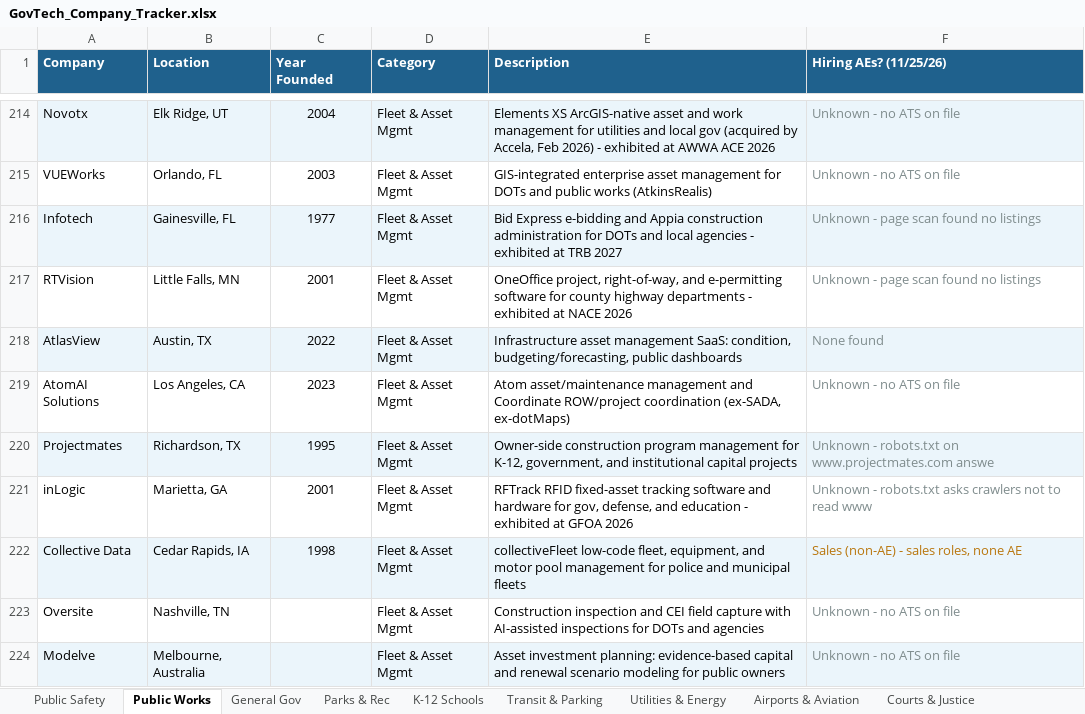
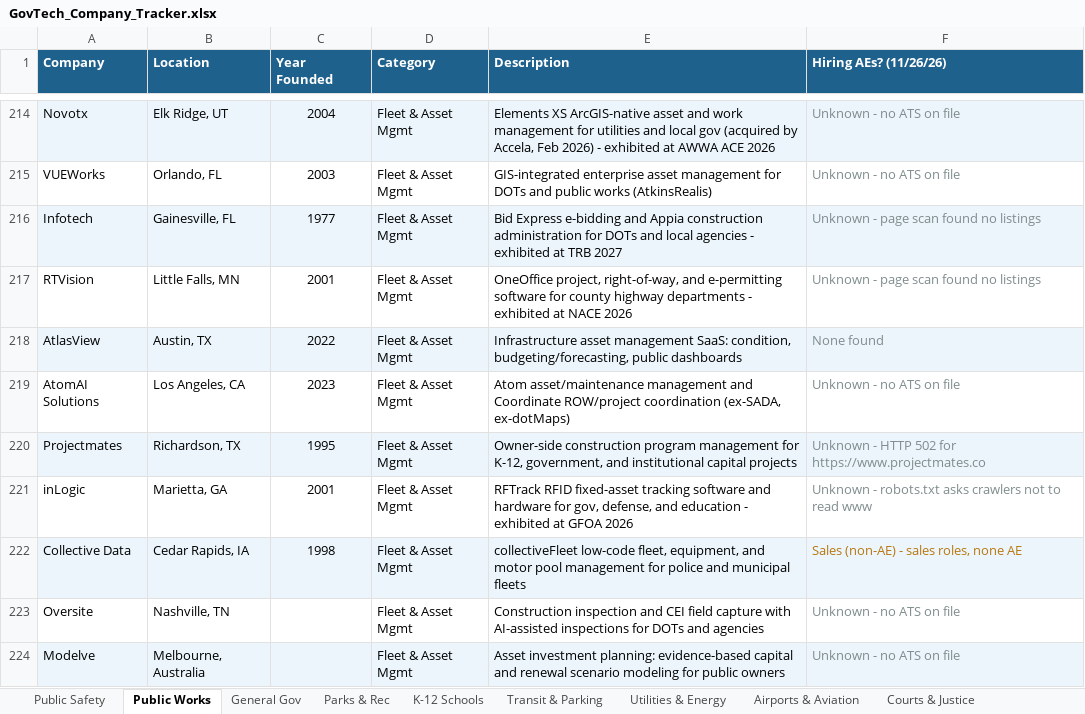
Before and after one commit to westjw/govtech-dock, an Excel workbook: exports/GovTech_Company_Tracker.xlsx, sheet Public Works, drawn as a sheet; only a part is shown, gaps mark what is left out; values as stored, in another font and other column widths than the file's, no borders; the diff covers the shown part only; the diff names each change by its address in the sheet, - before the commit and + after, or states it on an @@ line.

```diff
--- a/exports/GovTech_Company_Tracker.xlsx (sheet Public Works)
+++ b/exports/GovTech_Company_Tracker.xlsx (sheet Public Works)
-F1: Hiring AEs? (11/25/26)
+F1: Hiring AEs? (11/26/26)
-F220 (Hiring AEs? (11/26/26)): Unknown - robots.txt on www.projectmates.com answe
+F220 (Hiring AEs? (11/26/26)): Unknown - HTTP 502 for https://www.projectmates.co
```
Also changed, not shown: 11 edited cells and cell formats elsewhere in this sheet, sheet General Gov, sheet Transit & Parking, sheet Public Safety, sheet Utilities & Energy, sheet K-12 Schools, sheet Courts & Justice, 5 more sheets.
